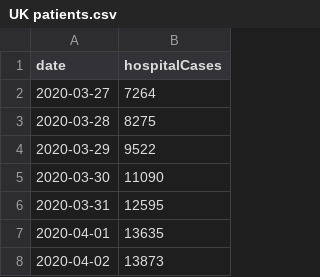
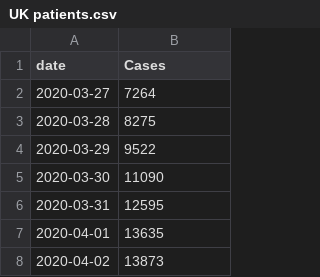
Before and after one commit to simoncook/Spectator, a CSV file: UK patients.csv, drawn as a sheet; only a part is shown.

Commit message:
Python upload 20/01/2021 00:38:43

```diff
--- a/UK patients.csv
+++ b/UK patients.csv
@@ -1,2 +1,2 @@
-date,hospitalCases
+date,Cases
 2020-03-27,7264
```
